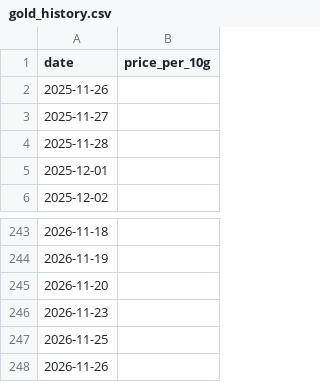
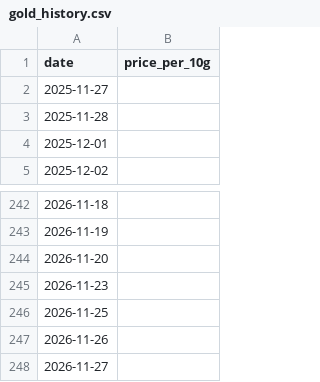
Before and after one commit to ishurunda12-wq/gold-tracker, a CSV file: gold_history.csv, drawn as a sheet; only a part is shown, gaps mark what is left out; removed rows and columns are numbered as before the commit, all else as after; the diff names each change by its address in the sheet, - before the commit and + after, or states it on an @@ line.

```diff
--- a/gold_history.csv
+++ b/gold_history.csv
-row 2: 2025-11-26
+row 248: 2026-11-27
```
Also changed, not shown: 1 other file.
